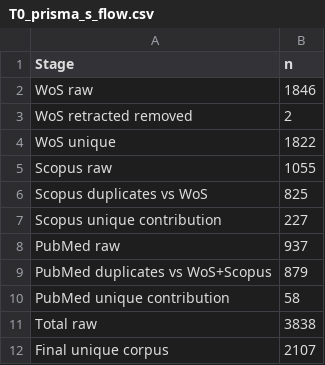
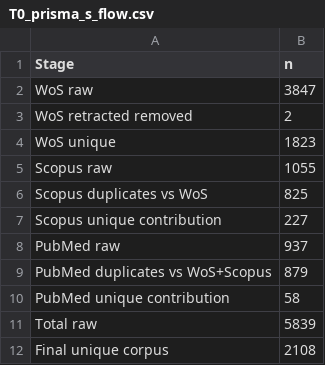
Before and after one commit to estefanyackerman-dot/psilocybin-bibliometrics-2026, a CSV file: results/tables/T0_prisma_s_flow.csv, drawn as a sheet.

```diff
--- a/results/tables/T0_prisma_s_flow.csv
+++ b/results/tables/T0_prisma_s_flow.csv
@@ -1,5 +1,5 @@
 Stage,n
-WoS raw,1846
+WoS raw,3847
 WoS retracted removed,2
-WoS unique,1822
+WoS unique,1823
 Scopus raw,1055
@@ -10,3 +10,3 @@ PubMed duplicates vs WoS+Scopus,879
 PubMed unique contribution,58
-Total raw,3838
-Final unique corpus,2107
+Total raw,5839
+Final unique corpus,2108
```
Also changed, not shown: data/corpus_unique_tridatabase.csv.
